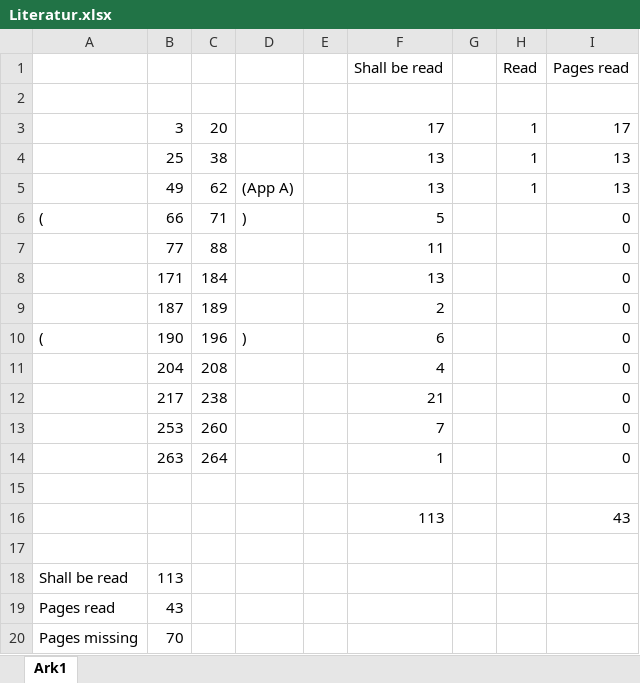
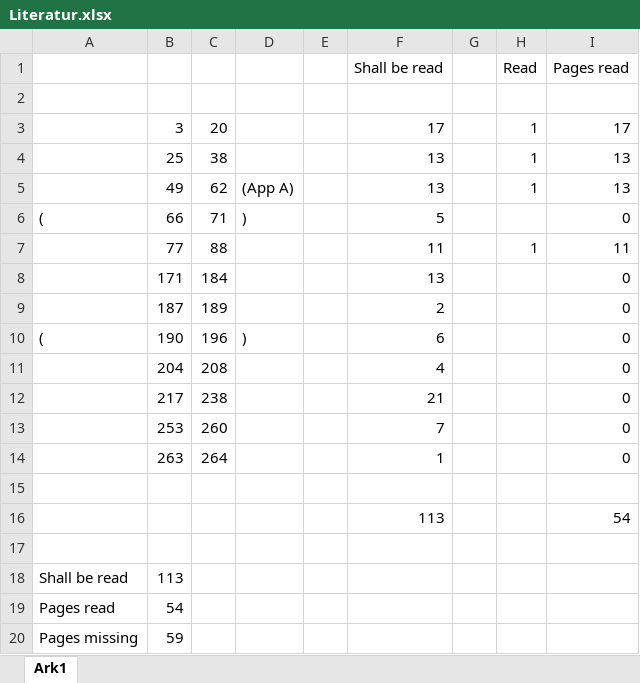
Before and after one commit to NielsDyrberg/EIT_5_signal_pros, an Excel workbook: Topics/Literatur.xlsx, sheet Ark1, drawn as a sheet; values as stored, in another font and other column widths than the file's, no borders; the diff names each change by its address in the sheet, - before the commit and + after, or states it on an @@ line.

```diff
--- a/Topics/Literatur.xlsx (sheet Ark1)
+++ b/Topics/Literatur.xlsx (sheet Ark1)
-H7 (Read): (empty)
+H7 (Read): 1
-I7 (Pages read): 0
+I7 (Pages read): 11
-I16 (Pages read): 43
+I16 (Pages read): 54
-B19: 43
+B19: 54
-B20: 70
+B20: 59
```
Also changed, not shown: 2 other files.
